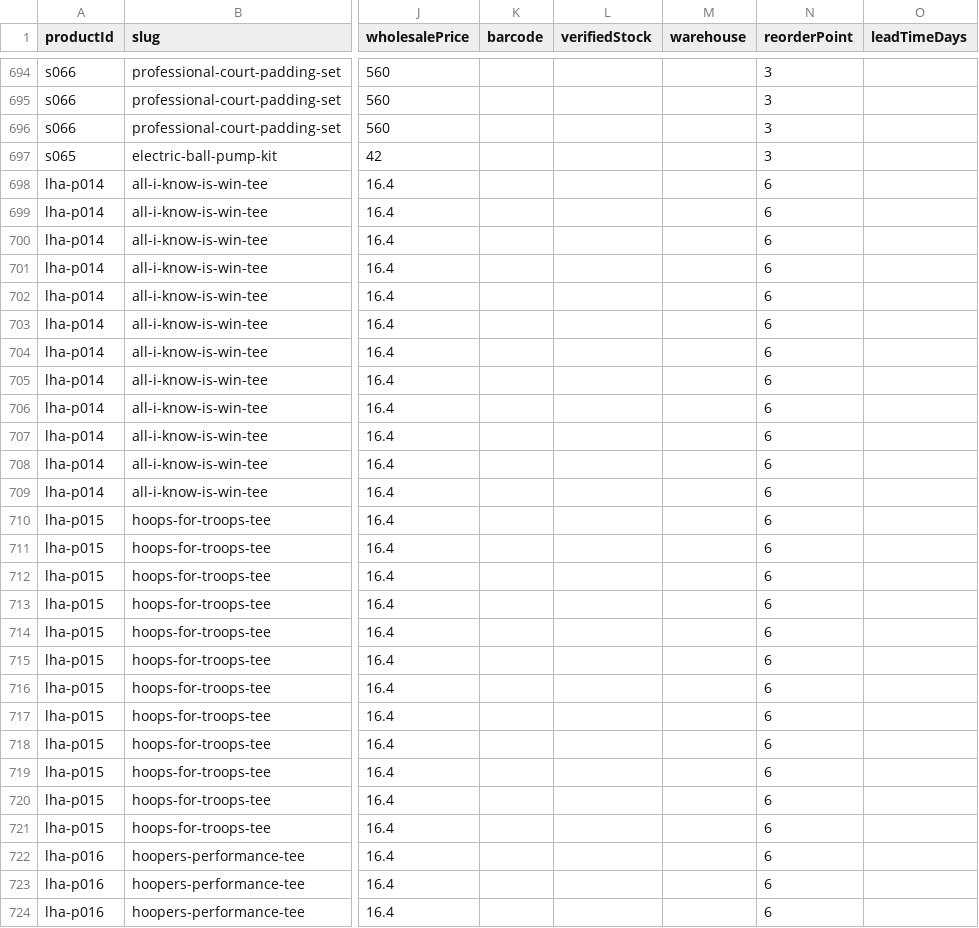
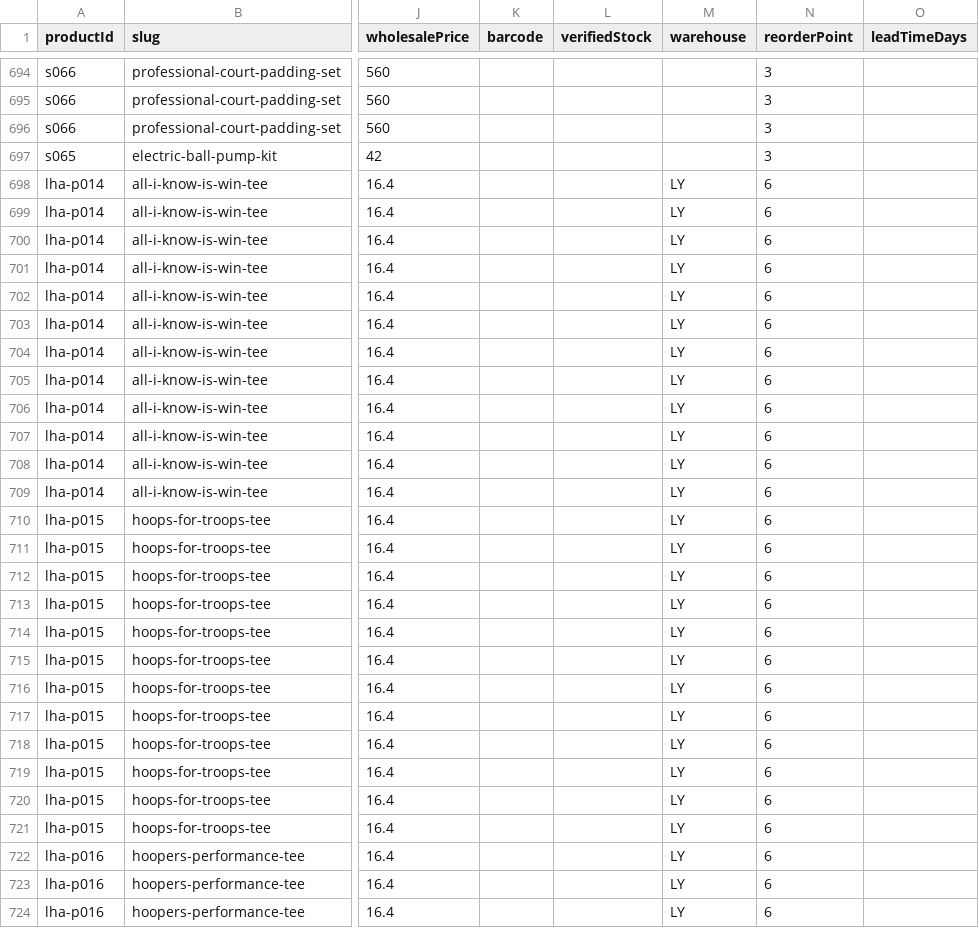
Before and after one commit to kmbmdd7ysm-source/shababunaly, a CSV file: reports/catalog/catalog-commercial-data-template.csv, drawn as a sheet; only a part is shown, gaps mark what is left out; the diff covers the shown part only; the diff names each change by its address in the sheet, - before the commit and + after, or states it on an @@ line.

```diff
--- a/reports/catalog/catalog-commercial-data-template.csv
+++ b/reports/catalog/catalog-commercial-data-template.csv
-M698:M724 (warehouse): (empty)
+M698:M724 (warehouse): LY
```
Also changed, not shown: 127 edited cells elsewhere in this file, 59 other files.
